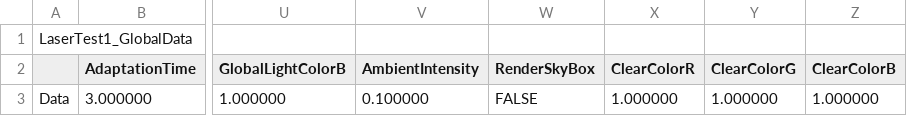
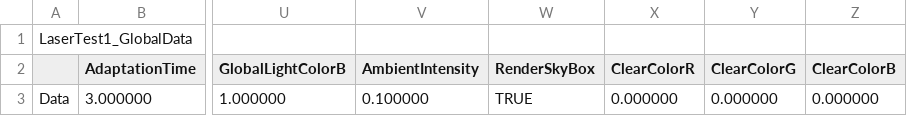
Before and after one commit to KimNamWook316/DX113D_LOL, a CSV file: Editor/Bin/Excel/SceneGlobalData/LaserTest1_GlobalData.csv, drawn as a sheet; only a part is shown, gaps mark what is left out; the diff names each change by its address in the sheet, - before the commit and + after, or states it on an @@ line.

```diff
--- a/Editor/Bin/Excel/SceneGlobalData/LaserTest1_GlobalData.csv
+++ b/Editor/Bin/Excel/SceneGlobalData/LaserTest1_GlobalData.csv
-W3 (RenderSkyBox): FALSE
+W3 (RenderSkyBox): TRUE
-X3 (ClearColorR): 1.000000
+X3 (ClearColorR): 0.000000
-Y3 (ClearColorG): 1.000000
+Y3 (ClearColorG): 0.000000
-Z3 (ClearColorB): 1.000000
+Z3 (ClearColorB): 0.000000
```
Also changed, not shown: Editor/Bin/Excel/DeathDoorCollsionProfile.csv, 15 other files.
